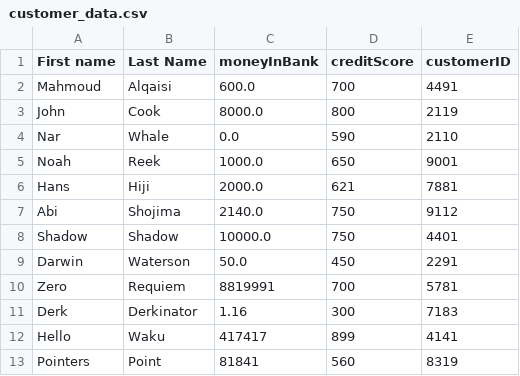
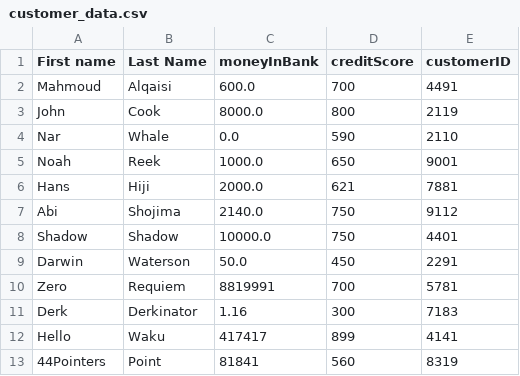
Before and after one commit to Shadow0Ks/banktellerthree, a CSV file: src/customer_data.csv, drawn as a sheet.

```diff
--- a/src/customer_data.csv
+++ b/src/customer_data.csv
@@ -12,2 +12,2 @@ Derk,Derkinator,1.16,300,7183
 Hello,Waku,417417,899,4141
-Pointers,Point,81841,560,8319
+44Pointers,Point,81841,560,8319
```
Also changed, not shown: 1 other file.
